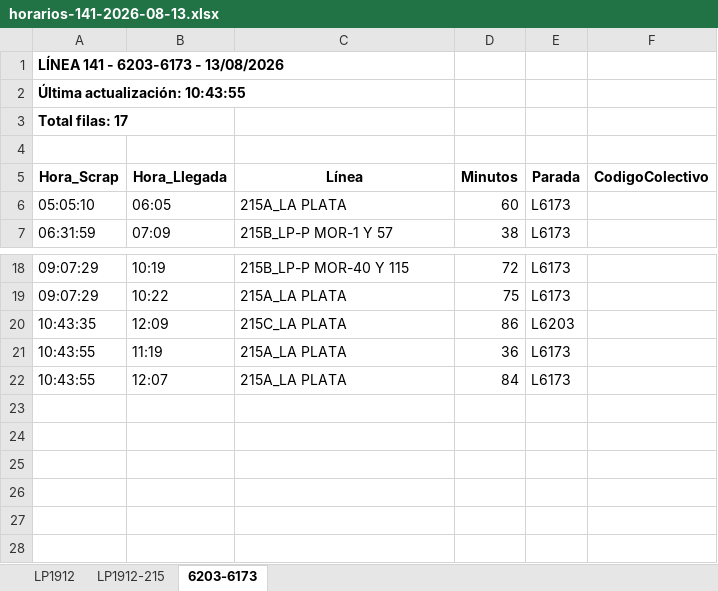
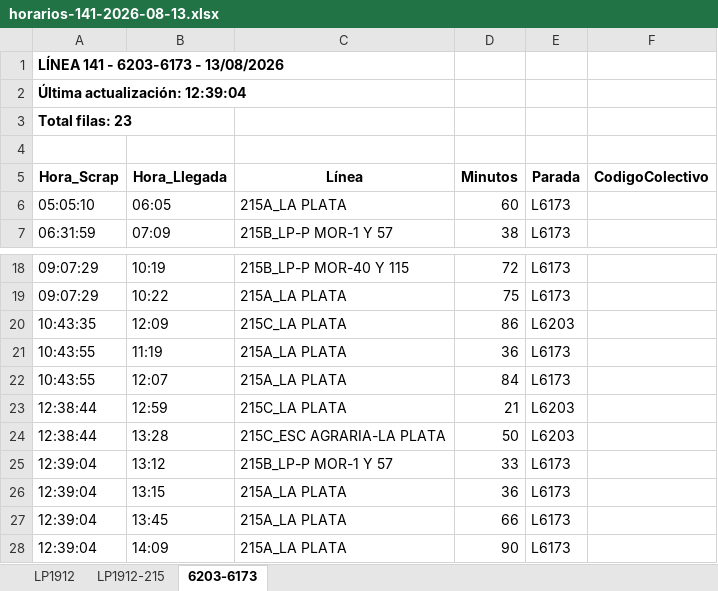
Before and after one commit to palomac00/recolector-colectivos, an Excel workbook: data/horarios-141-2026-08-13.xlsx, sheet 6203-6173, drawn as a sheet; only a part is shown, gaps mark what is left out; values as stored, in another font and other column widths than the file's, no borders; the diff names each change by its address in the sheet, - before the commit and + after, or states it on an @@ line.

```diff
--- a/data/horarios-141-2026-08-13.xlsx (sheet 6203-6173)
+++ b/data/horarios-141-2026-08-13.xlsx (sheet 6203-6173)
-A2 (Hora_Scrap): Última actualización: 10:43:55
+A2 (Hora_Scrap): Última actualización: 12:39:04
-A3 (Hora_Scrap): Total filas: 17
+A3 (Hora_Scrap): Total filas: 23
+row 23: 12:38:44 | 12:59 | 215C_LA PLATA | 21 | L6203
+row 24: 12:38:44 | 13:28 | 215C_ESC AGRARIA-LA PLATA | 50 | L6203
+row 25: 12:39:04 | 13:12 | 215B_LP-P MOR-1 Y 57 | 33 | L6173
+row 26: 12:39:04 | 13:15 | 215A_LA PLATA | 36 | L6173
+row 27: 12:39:04 | 13:45 | 215A_LA PLATA | 66 | L6173
+row 28: 12:39:04 | 14:09 | 215A_LA PLATA | 90 | L6173
```
Also changed, not shown: sheet LP1912, sheet LP1912-215, 2 other files.
